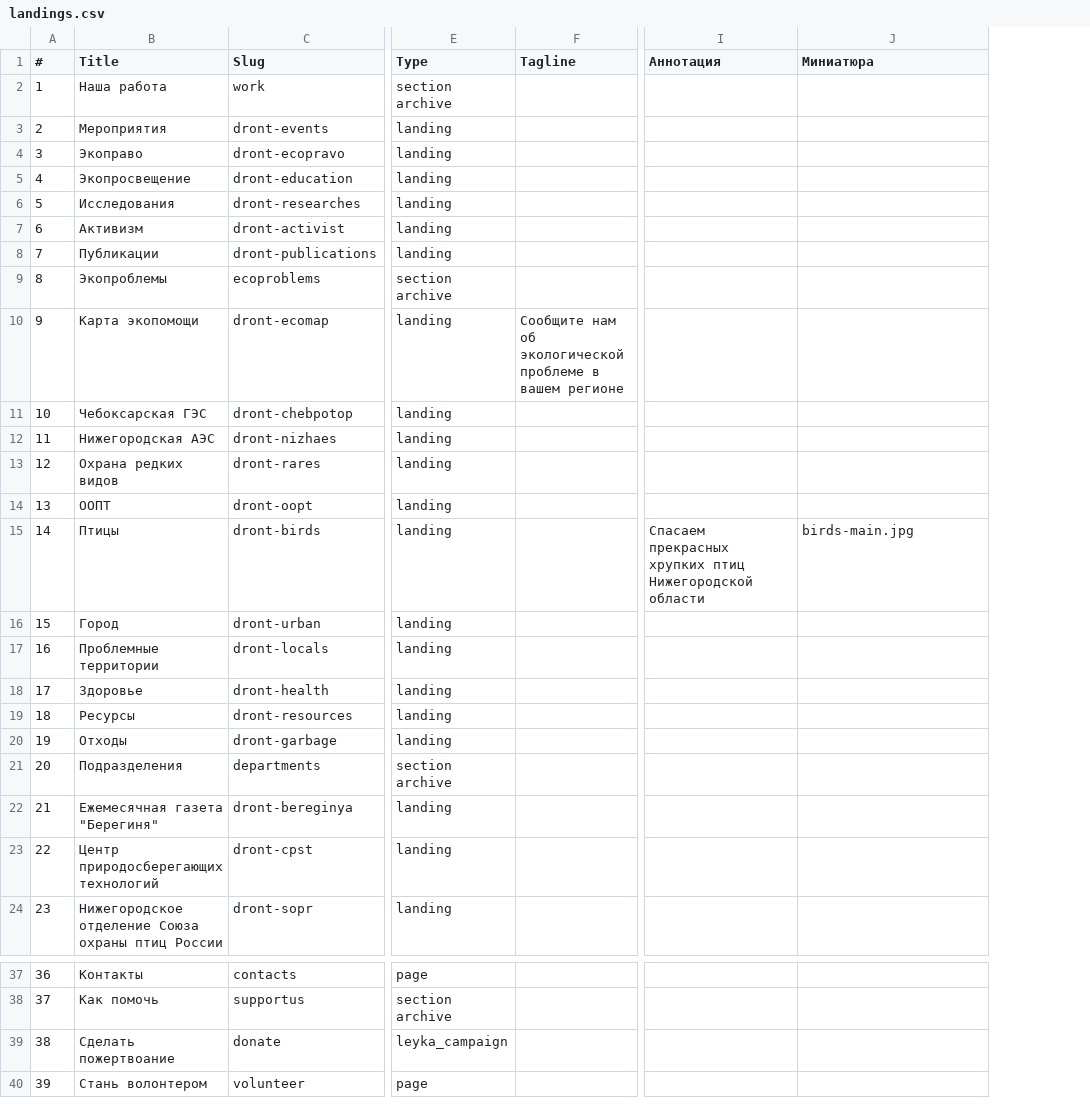
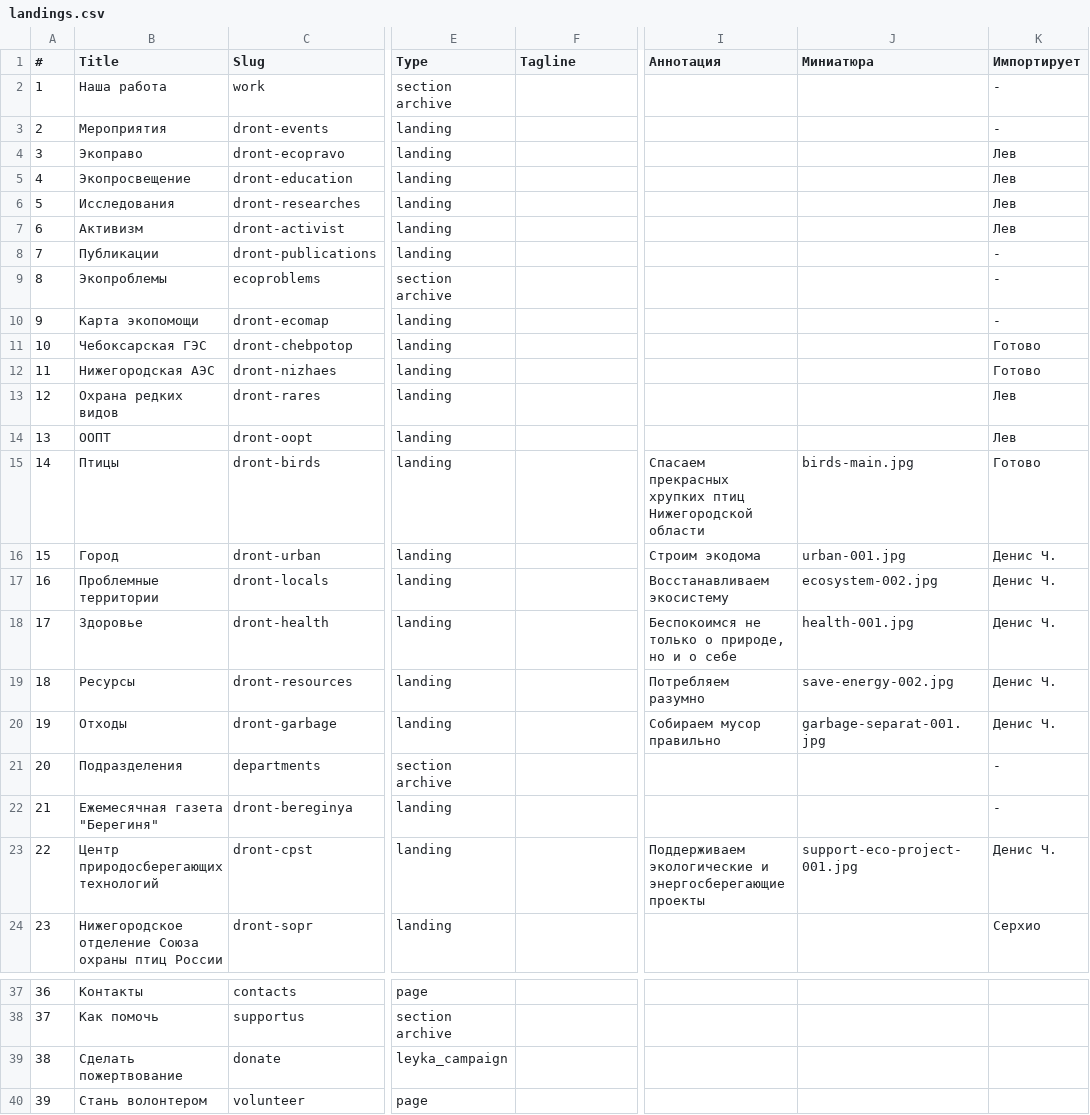
Before and after one commit to Teplitsa/testpack, a CSV file: wp-content/themes/giger-kms/cli/data/landings.csv, drawn as a sheet; only a part is shown, gaps mark what is left out; the diff names each change by its address in the sheet, - before the commit and + after, or states it on an @@ line.

Commit message:
landing covers and basic data added urban landing full data added

```diff
--- a/wp-content/themes/giger-kms/cli/data/landings.csv
+++ b/wp-content/themes/giger-kms/cli/data/landings.csv
+column K (Импортирует), rows 2-24: - | - | Лев | Лев | Лев | Лев | - | - | - | Готово | Готово | Лев | Лев | Готово | Денис Ч. | Денис Ч. | Денис Ч. | Денис Ч. | Денис Ч. | - | - | Денис Ч. | Серхио
-F10 (Tagline): Сообщите нам об экологической проблеме в вашем регионе
+F10 (Tagline): (empty)
-I16 (Аннотация): (empty)
+I16 (Аннотация): Строим экодома
-J16 (Миниатюра): (empty)
+J16 (Миниатюра): urban-001.jpg
-I17 (Аннотация): (empty)
+I17 (Аннотация): Восстанавливаем экосистему
-J17 (Миниатюра): (empty)
+J17 (Миниатюра): ecosystem-002.jpg
-I18 (Аннотация): (empty)
+I18 (Аннотация): Беспокоимся не только о природе, но и о себе
-J18 (Миниатюра): (empty)
+J18 (Миниатюра): health-001.jpg
-I19 (Аннотация): (empty)
+I19 (Аннотация): Потребляем разумно
-J19 (Миниатюра): (empty)
+J19 (Миниатюра): save-energy-002.jpg
-I20 (Аннотация): (empty)
+I20 (Аннотация): Собираем мусор правильно
-J20 (Миниатюра): (empty)
+J20 (Миниатюра): garbage-separat-001.jpg
-I23 (Аннотация): (empty)
+I23 (Аннотация): Поддерживаем экологические и энергосберегающие проекты
-J23 (Миниатюра): (empty)
+J23 (Миниатюра): support-eco-project-001.jpg
-B39 (Title): Сделать пожертвоание
+B39 (Title): Сделать пожертвование
```
Also changed, not shown: 20 other files.
